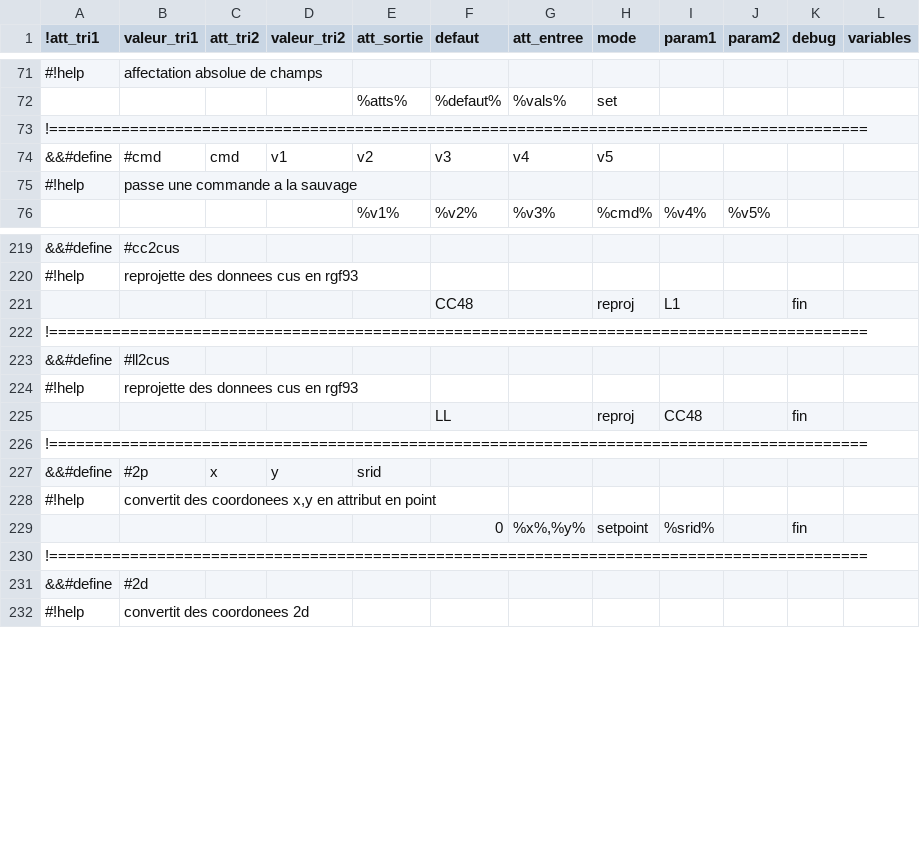
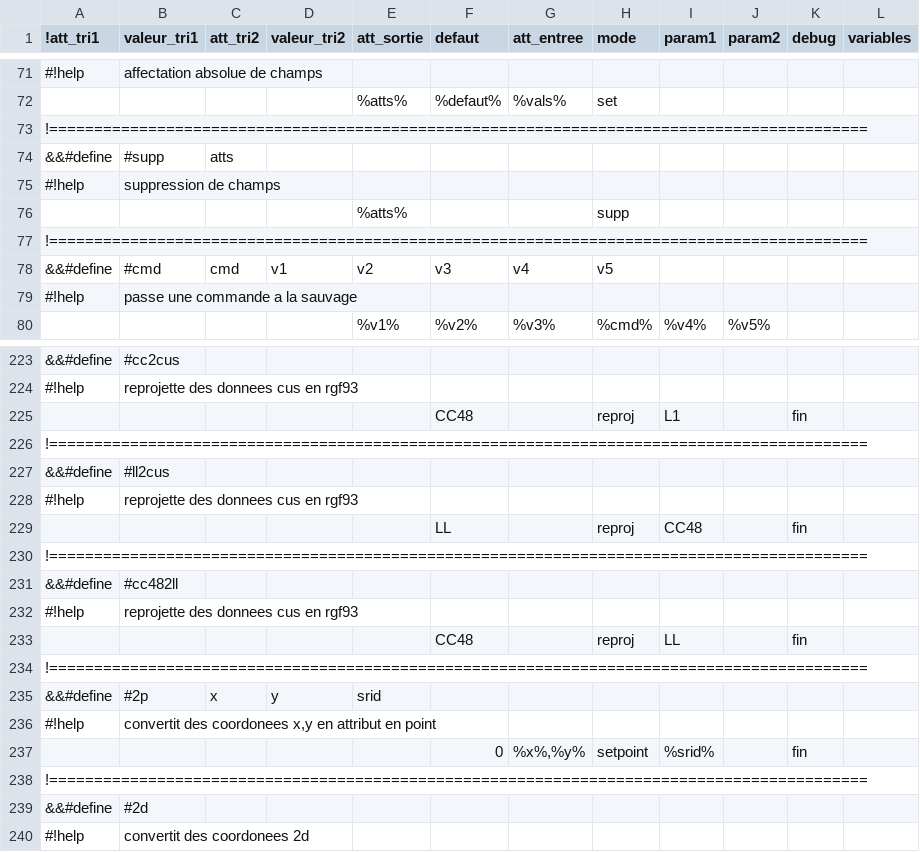
Before and after one commit to service-GCT-EMS/pyetl, a CSV file: pyetl/moteur/fonctions/commandes_internes.csv, drawn as a sheet; only a part is shown, gaps mark what is left out; the diff names each change by its address in the sheet, - before the commit and + after, or states it on an @@ line.

```diff
--- a/pyetl/moteur/fonctions/commandes_internes.csv
+++ b/pyetl/moteur/fonctions/commandes_internes.csv
+row 74: &&#define | #supp | atts
+row 75: #!help | suppression de champs
+row 76:  |  |  |  | %atts% |  |  | supp
+row 77: !===========================================================================================
+row 230: !===========================================================================================
+row 231: &&#define | #cc482ll
+row 232: #!help | reprojette des donnees cus en rgf93
+row 233:  |  |  |  |  | CC48 |  | reproj | LL |  | fin
```
Also changed, not shown: 13 other files.
